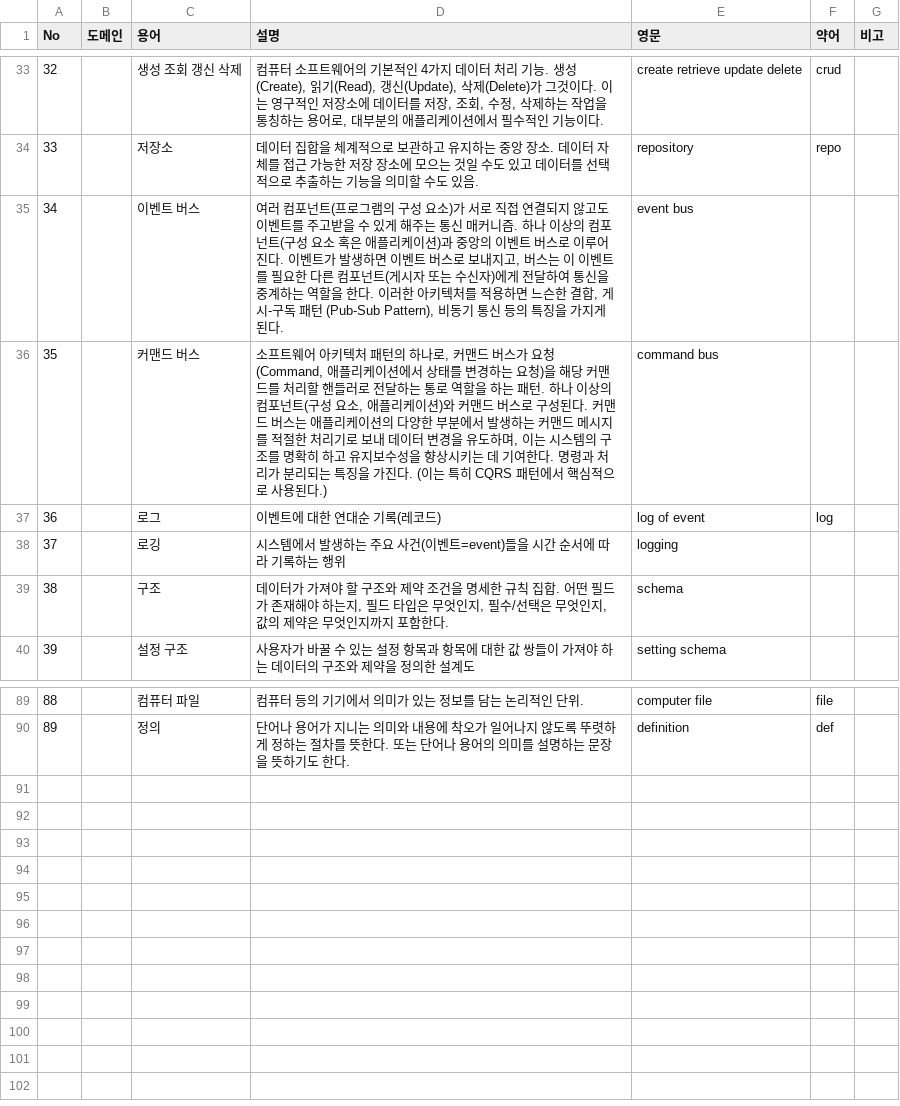
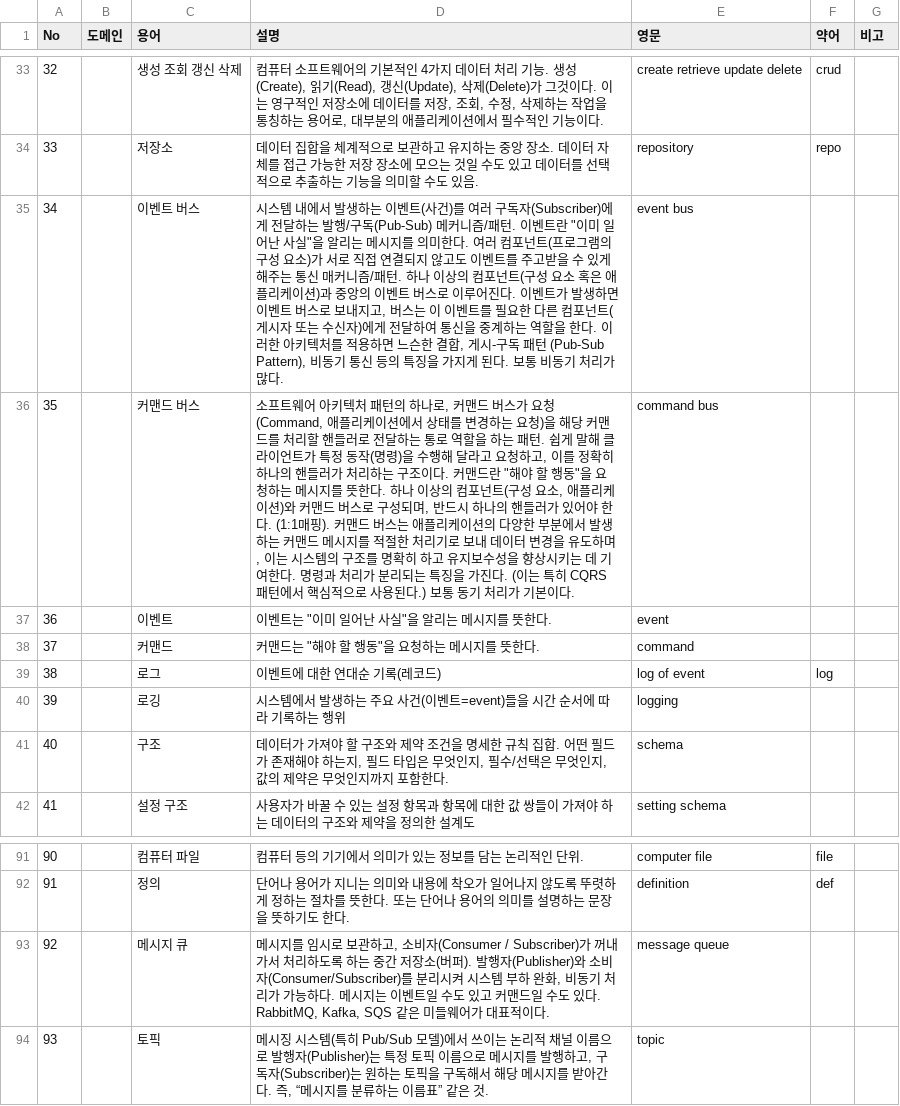
Before and after one commit to whdrns2013/DATerm, a CSV file: DOC/01_analysis/01_용어정의서_glossary.csv, drawn as a sheet; only a part is shown, gaps mark what is left out; addresses are those after the commit; the diff names each change by its address in the sheet, - before the commit and + after, or states it on an @@ line.

Commit message:
[UPDATE] 용어정의서 update

```diff
--- a/DOC/01_analysis/01_용어정의서_glossary.csv
+++ b/DOC/01_analysis/01_용어정의서_glossary.csv
-D35 (설명): 여러 컴포넌트(프로그램의 구성 요소)가 서로 직접 연결되지 않고도 이벤트를 주고받을 수 있게 해주는 통신 매커니즘. 하나 이상의 컴포넌트(구성 요소 혹은 애플리케이션)과 중앙의 이벤트 버스로 이루어진다. 이벤트가 발생하면 이벤트 버스로 보내지고, 버스는 이 이벤트를 필요한 다른 컴포넌트(게시자 또는 수신자)에게 전달하여 통신을 중계하는 역할을 한다. 이러한 아키텍처를 적용하면 느슨한 결합, 게시-구독 패턴 (Pub-Sub Pattern), 비동기 통신 등의 특징을 가지게 된다.
+D35 (설명): 시스템 내에서 발생하는 이벤트(사건)를 여러 구독자(Subscriber)에게 전달하는 발행/구독(Pub-Sub) 메커니즘/패턴. 이벤트란 "이미 일어난 사실"을 알리는 메시지를 의미한다. 여러 컴포넌트(프로그램의 구성 요소)가 서로 직접 연결되지 않고도 이벤트를 주고받을 수 있게 해주는 통신 매커니즘/패턴. 하나 이상의 컴포넌트(구성 요소 혹은 애플리케이션)과 중앙의 이벤트 버스로 이루어진다. 이벤트가 발생하면 이벤트 버스로 보내지고, 버스는 이 이벤트를 필요한 다른 컴포넌트(게시자 또는 수신자)에게 전달하여 통신을 중계하는 역할을 한다. 이러한 아키텍처를 적용하면 느슨한 결합, 게시-구독 패턴 (Pub-Sub Pattern), 비동기 통신 등의 특징을 가지게 된다. 보통 비동기 처리가 많다.
-D36 (설명): …패턴. 하나 이상의 컴포넌트(구성 요소, 애플리케이션)와 커맨드 버스로 구성된다. 커맨드 버스는 애플리케이션의 다양한 부분에서 발생하는 커맨드 메시지를 적절한 처리기로 보내 데이터 변경을 유도하며, 이는 시스템의 구조를 명확히 하고 유지보수성을 향상시키는 데 기여한다. 명령과 처리가 분리되는 특징을 가진다. (이는 특히 CQRS 패턴에서 핵심적으로 사용된다.)
+D36 (설명): …패턴. 쉽게 말해 클라이언트가 특정 동작(명령)을 수행해 달라고 요청하고, 이를 정확히 하나의 핸들러가 처리하는 구조이다. 커맨드란 "해야 할 행동"을 요청하는 메시지를 뜻한다. 하나 이상의 컴포넌트(구성 요소, 애플리케이션)와 커맨드 버스로 구성되며, 반드시 하나의 핸들러가 있어야 한다. (1:1매핑). 커맨드 버스는 애플리케이션의 다양한 부분에서 발생하는 커맨드 메시지를 적절한 처리기로 보내 데이터 변경을 유도하며, 이는 시스템의 구조를 명확히 하고 유지보수성을 향상시키는 데 기여한다. 명령과 처리가 분리되는 특징을 가진다. (이는 특히 CQRS 패턴에서 핵심적으로 사용된다.) 보통 동기 처리가 기본이다.
+row 37: 36 |  | 이벤트 | 이벤트는 "이미 일어난 사실"을 알리는 메시지를 뜻한다. | event
+row 38: 37 |  | 커맨드 | 커맨드는 "해야 할 행동"을 요청하는 메시지를 뜻한다. | command
@@ column A (No) renumbered between rows 39 and 92 @@
+row 93: 92 |  | 메시지 큐 | 메시지를 임시로 보관하고, 소비자(Consumer / Subscriber)가 꺼내가서 처리하도록 하는 중간 저장소(버퍼). 발행자(Publisher)와 소비자(Consumer/Subscriber)를 분리시켜 시스템 부하 완화, 비동기 처리가 가능하다. 메시지는 이벤트일 수도 있고 커맨드일 수도 있다. RabbitMQ, Kafka, SQS 같은 미들웨어가 대표적이다. | message queue
+row 94: 93 |  | 토픽 | 메시징 시스템(특히 Pub/Sub 모델)에서 쓰이는 논리적 채널 이름으로 발행자(Publisher)는 특정 토픽 이름으로 메시지를 발행하고, 구독자(Subscriber)는 원하는 토픽을 구독해서 해당 메시지를 받아간다. 즉, “메시지를 분류하는 이름표” 같은 것. | topic
```
Also changed, not shown: 3 other files.
